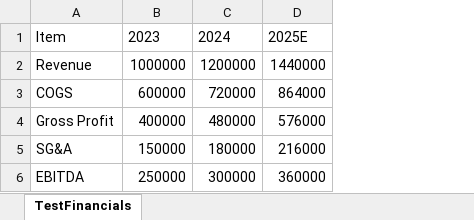
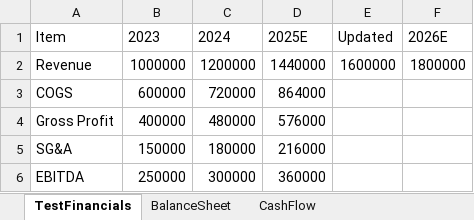
Before and after one commit to JacobTDang/Nemo_IB, an Excel workbook: testing/output/test_data.xlsx, sheet TestFinancials, drawn as a sheet; values as stored, in another font and other column widths than the file's, no borders; the diff names each change by its address in the sheet, - before the commit and + after, or states it on an @@ line.

```diff
--- a/testing/output/test_data.xlsx (sheet TestFinancials)
+++ b/testing/output/test_data.xlsx (sheet TestFinancials)
+sheet tab: BalanceSheet
+sheet tab: CashFlow
+column E, rows 1-2: Updated | 1600000
+column F, rows 1-2: 2026E | 1800000
```
Also changed, not shown: 7 other files.
